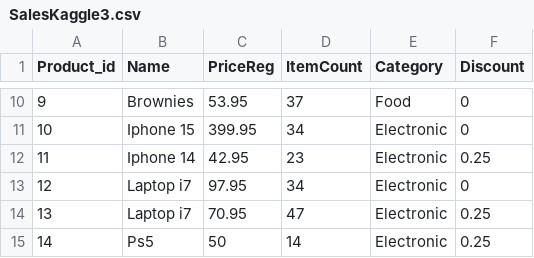
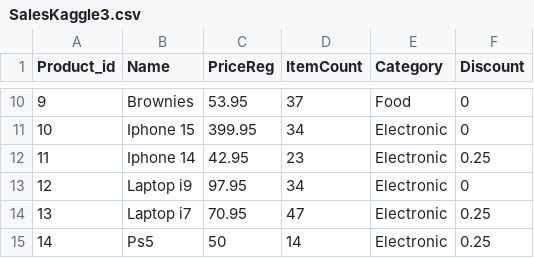
Before and after one commit to Joeyxnx/Business-Inventory-Management, a CSV file: SalesKaggle3.csv, drawn as a sheet; only a part is shown, gaps mark what is left out.

Commit message:
Update SalesKaggle3.csv

```diff
--- a/SalesKaggle3.csv
+++ b/SalesKaggle3.csv
@@ -12,3 +12,3 @@ Product_id,Name,PriceReg,ItemCount,Category,Discount
 11,Iphone 14,42.95,23,Electronic,0.25
-12,Laptop i7,97.95,34,Electronic,0
+12,Laptop i9,97.95,34,Electronic,0
 13,Laptop i7,70.95,47,Electronic,0.25
```
